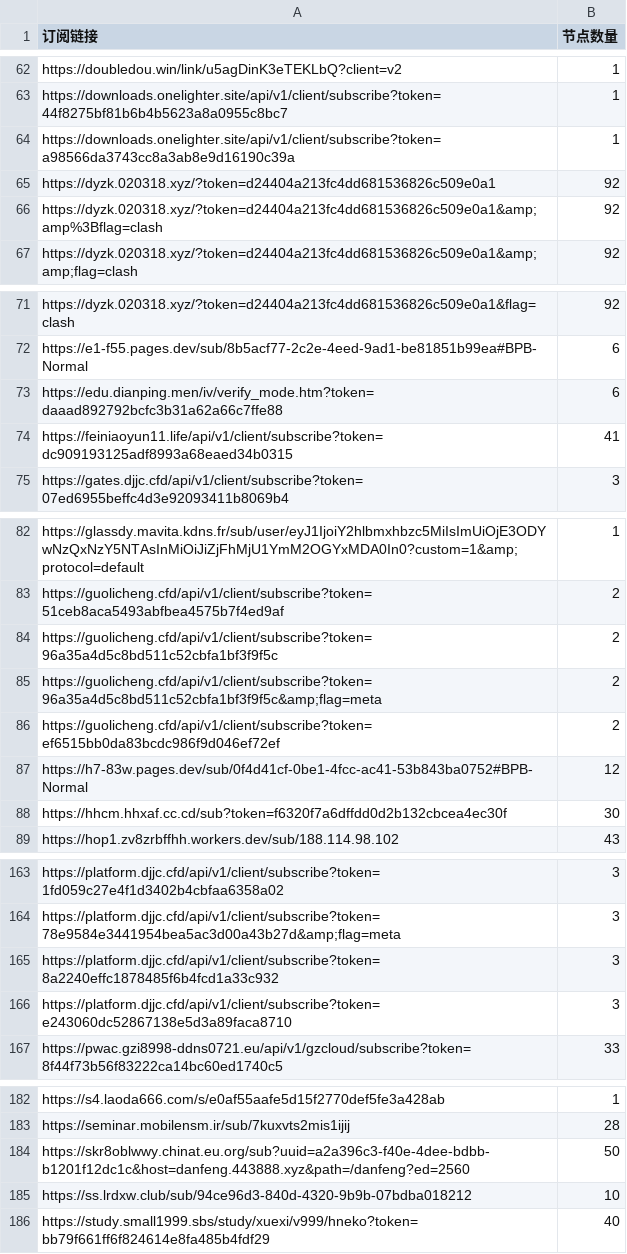
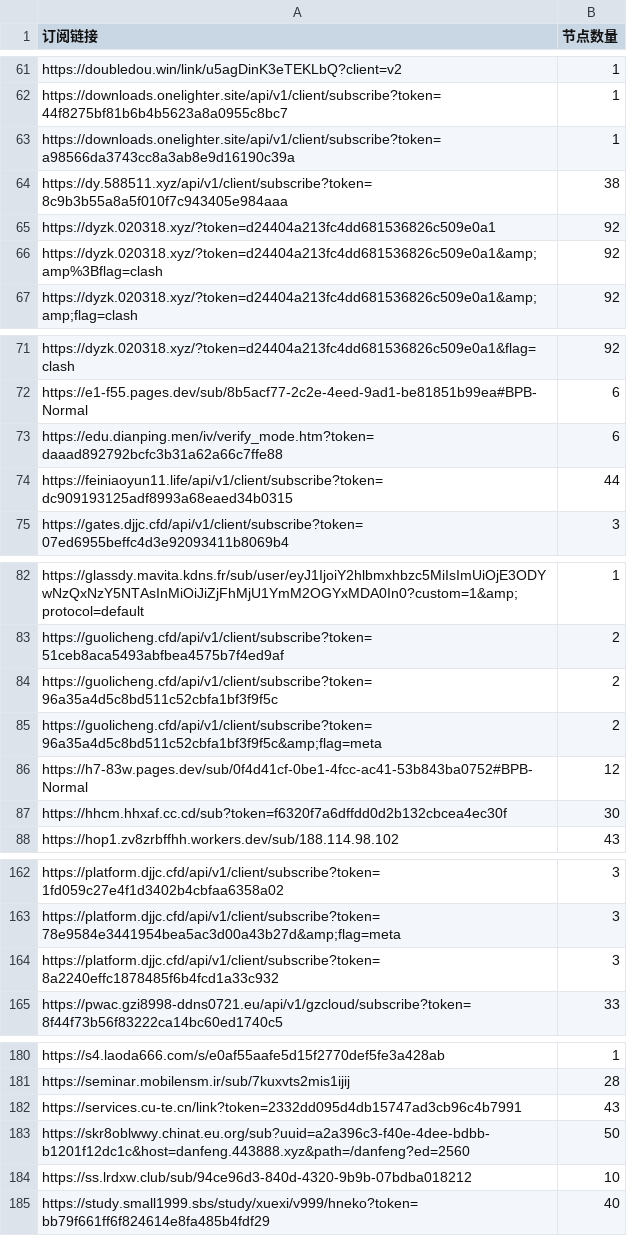
Before and after one commit to ipenwrt/crawler, a CSV file: sub_parser.csv, drawn as a sheet; only a part is shown, gaps mark what is left out; the diff covers the shown part only.

```diff
--- a/sub_parser.csv
+++ b/sub_parser.csv
@@ -64,2 +63,3 @@ https://downloads.onelighter.site/api/v1/client/subscribe?token=44f8275bf81b6b4b
 https://downloads.onelighter.site/api/v1/client/subscribe?token=a98566da3743cc8a3ab8e9d16190c39a,1
+https://dy.588511.xyz/api/v1/client/subscribe?token=8c9b3b55a8a5f010f7c943405e984aaa,38
 https://dyzk.020318.xyz/?token=d24404a213fc4dd681536826c509e0a1,92
@@ -73,3 +73,3 @@ https://e1-f55.pages.dev/sub/8b5acf77-2c2e-4eed-9ad1-be81851b99ea#BPB-Normal,6
 https://edu.dianping.men/iv/verify_mode.htm?token=daaad892792bcfc3b31a62a66c7ffe88,6
-https://feiniaoyun11.life/api/v1/client/subscribe?token=dc909193125adf8993a68eaed34b0315,41
+https://feiniaoyun11.life/api/v1/client/subscribe?token=dc909193125adf8993a68eaed34b0315,44
 https://gates.djjc.cfd/api/v1/client/subscribe?token=07ed6955beffc4d3e92093411b8069b4,3
@@ -85,3 +85,2 @@ https://guolicheng.cfd/api/v1/client/subscribe?token=96a35a4d5c8bd511c52cbfa1bf3
 https://guolicheng.cfd/api/v1/client/subscribe?token=96a35a4d5c8bd511c52cbfa1bf3f9f5c&amp;flag=meta,2
-https://guolicheng.cfd/api/v1/client/subscribe?token=ef6515bb0da83bcdc986f9d046ef72ef,2
 https://h7-83w.pages.dev/sub/0f4d41cf-0be1-4fcc-ac41-53b843ba0752#BPB-Normal,12
@@ -165,3 +164,2 @@ https://platform.djjc.cfd/api/v1/client/subscribe?token=78e9584e3441954bea5ac3d0
 https://platform.djjc.cfd/api/v1/client/subscribe?token=8a2240effc1878485f6b4fcd1a33c932,3
-https://platform.djjc.cfd/api/v1/client/subscribe?token=e243060dc52867138e5d3a89faca8710,3
 https://pwac.gzi8998-ddns0721.eu/api/v1/gzcloud/subscribe?token=8f44f73b56f83222ca14bc60ed1740c5,33
@@ -183,2 +181,3 @@ https://s4.laoda666.com/s/e0af55aafe5d15f2770def5fe3a428ab,1
 https://seminar.mobilensm.ir/sub/7kuxvts2mis1ijij,28
+https://services.cu-te.cn/link?token=2332dd095d4db15747ad3cb96c4b7991,43
 https://skr8oblwwy.chinat.eu.org/sub?uuid=a2a396c3-f40e-4dee-bdbb-b1201f12dc1c&host=danfeng.443888.xyz&path=/danfeng?ed=2560,50
```
Also changed, not shown: 1 added row, 2 removed rows and 15 edited cells elsewhere in this file, 3 other files.
